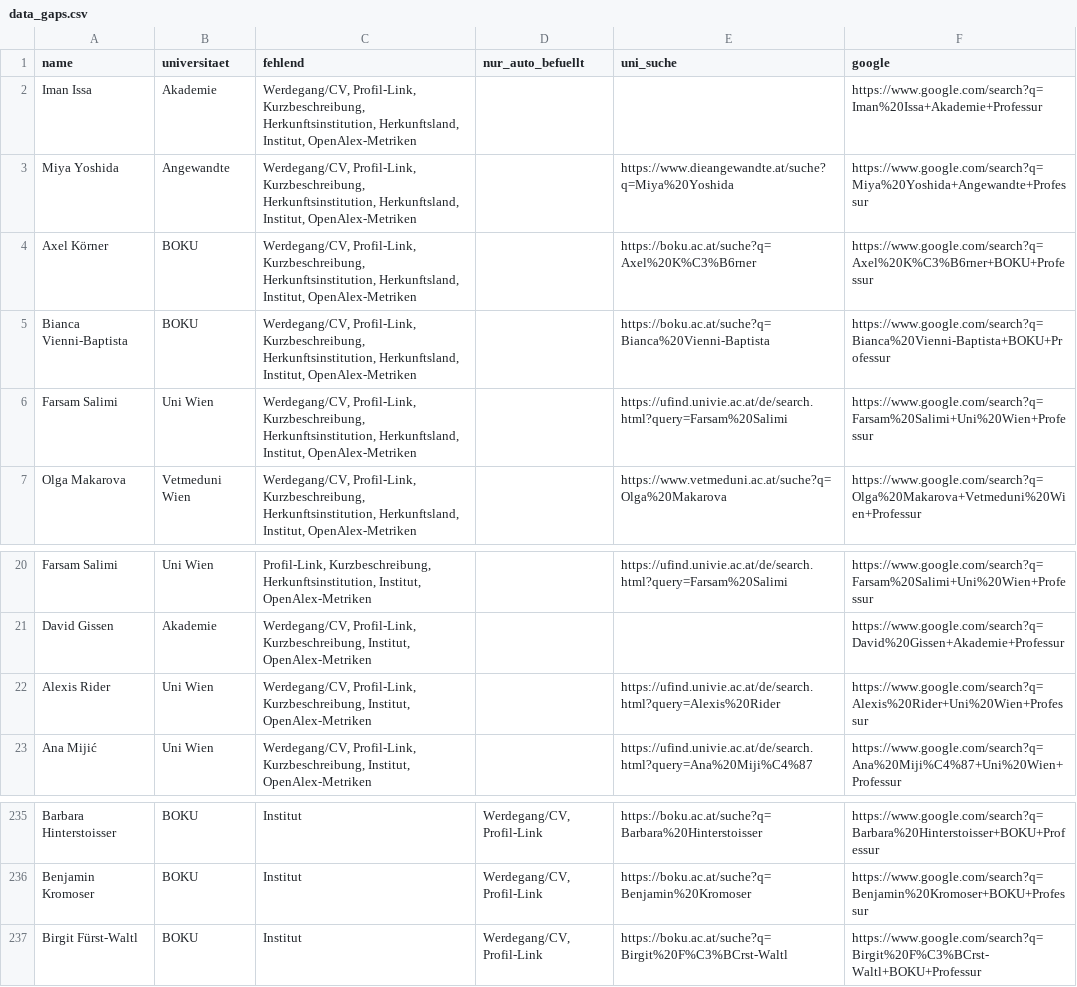
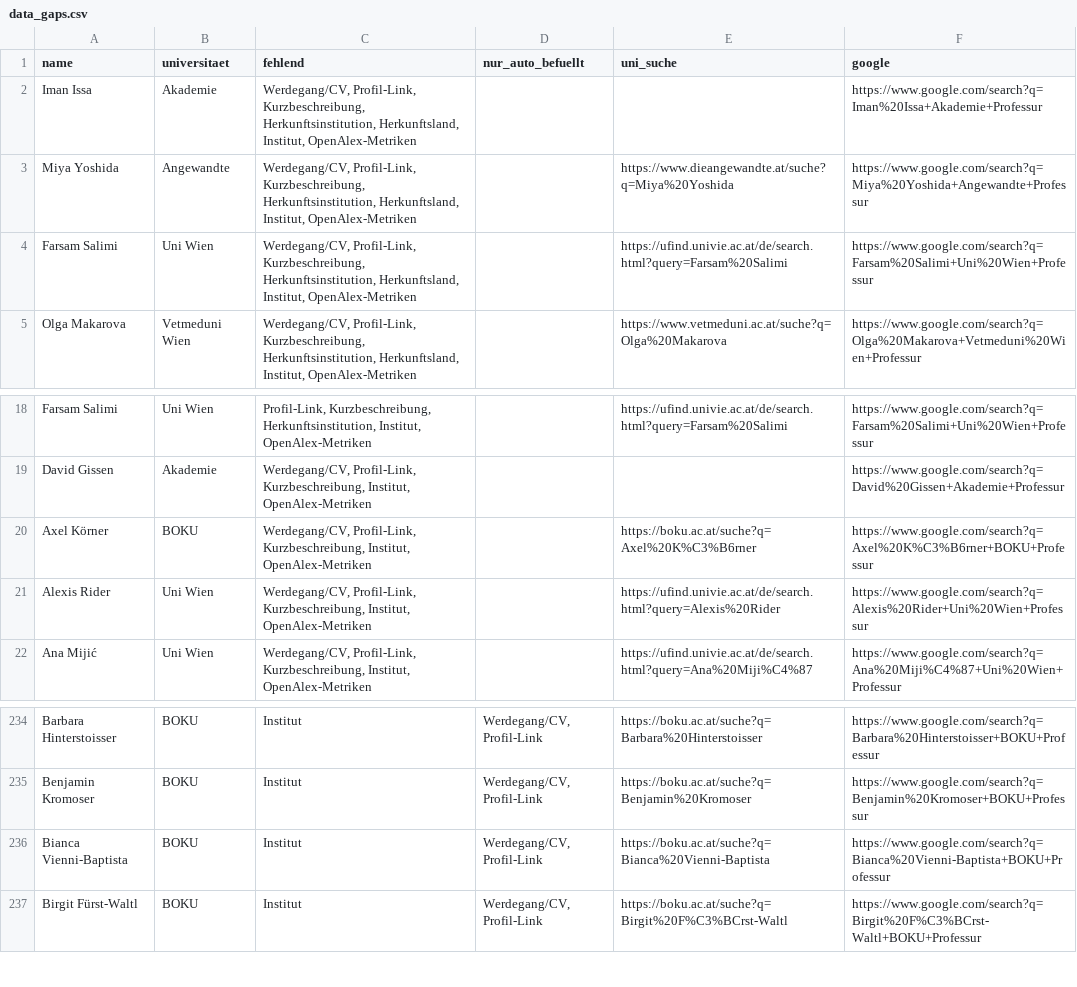
Before and after one commit to BenWWTF/berufungsradar, a CSV file: data_gaps.csv, drawn as a sheet; only a part is shown, gaps mark what is left out.

```diff
--- a/data_gaps.csv
+++ b/data_gaps.csv
@@ -3,4 +3,2 @@ Iman Issa;Akademie;Werdegang/CV, Profil-Link, Kurzbeschreibung, Herkunftsinstitu
 Miya Yoshida;Angewandte;Werdegang/CV, Profil-Link, Kurzbeschreibung, Herkunftsinstitution, Herkunftsland, Institut, OpenAlex-Metriken;;https://www.dieangewandte.at/suche?q=Miya%20Yoshida;https://www.google.com/search?q=Miya%20Yoshida+Angewandte+Professur
-Axel Körner;BOKU;Werdegang/CV, Profil-Link, Kurzbeschreibung, Herkunftsinstitution, Herkunftsland, Institut, OpenAlex-Metriken;;https://boku.ac.at/suche?q=Axel%20K%C3%B6rner;https://www.google.com/search?q=Axel%20K%C3%B6rner+BOKU+Professur
-Bianca Vienni-Baptista;BOKU;Werdegang/CV, Profil-Link, Kurzbeschreibung, Herkunftsinstitution, Herkunftsland, Institut, OpenAlex-Metriken;;https://boku.ac.at/suche?q=Bianca%20Vienni-Baptista;https://www.google.com/search?q=Bianca%20Vienni-Baptista+BOKU+Professur
 Farsam Salimi;Uni Wien;Werdegang/CV, Profil-Link, Kurzbeschreibung, Herkunftsinstitution, Herkunftsland, Institut, OpenAlex-Metriken;;https://ufind.univie.ac.at/de/search.html?query=Farsam%20Salimi;https://www.google.com/search?q=Farsam%20Salimi+Uni%20Wien+Professur
@@ -21,2 +19,3 @@ Farsam Salimi;Uni Wien;Profil-Link, Kurzbeschreibung, Herkunftsinstitution, Inst
 David Gissen;Akademie;Werdegang/CV, Profil-Link, Kurzbeschreibung, Institut, OpenAlex-Metriken;;;https://www.google.com/search?q=David%20Gissen+Akademie+Professur
+Axel Körner;BOKU;Werdegang/CV, Profil-Link, Kurzbeschreibung, Institut, OpenAlex-Metriken;;https://boku.ac.at/suche?q=Axel%20K%C3%B6rner;https://www.google.com/search?q=Axel%20K%C3%B6rner+BOKU+Professur
 Alexis Rider;Uni Wien;Werdegang/CV, Profil-Link, Kurzbeschreibung, Institut, OpenAlex-Metriken;;https://ufind.univie.ac.at/de/search.html?query=Alexis%20Rider;https://www.google.com/search?q=Alexis%20Rider+Uni%20Wien+Professur
@@ -236,2 +235,3 @@ Barbara Hinterstoisser;BOKU;Institut;Werdegang/CV, Profil-Link;https://boku.ac.a
 Benjamin Kromoser;BOKU;Institut;Werdegang/CV, Profil-Link;https://boku.ac.at/suche?q=Benjamin%20Kromoser;https://www.google.com/search?q=Benjamin%20Kromoser+BOKU+Professur
+Bianca Vienni-Baptista;BOKU;Institut;Werdegang/CV, Profil-Link;https://boku.ac.at/suche?q=Bianca%20Vienni-Baptista;https://www.google.com/search?q=Bianca%20Vienni-Baptista+BOKU+Professur
 Birgit Fürst-Waltl;BOKU;Institut;Werdegang/CV, Profil-Link;https://boku.ac.at/suche?q=Birgit%20F%C3%BCrst-Waltl;https://www.google.com/search?q=Birgit%20F%C3%BCrst-Waltl+BOKU+Professur
```
Also changed, not shown: 5 other files.
